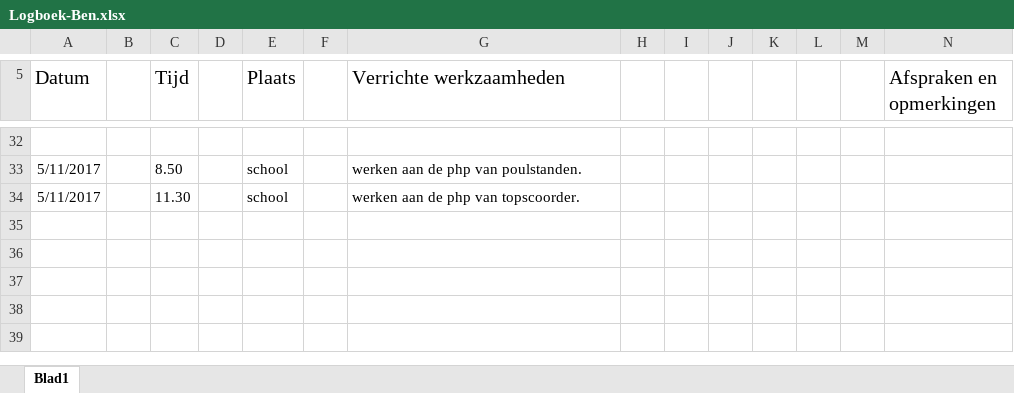
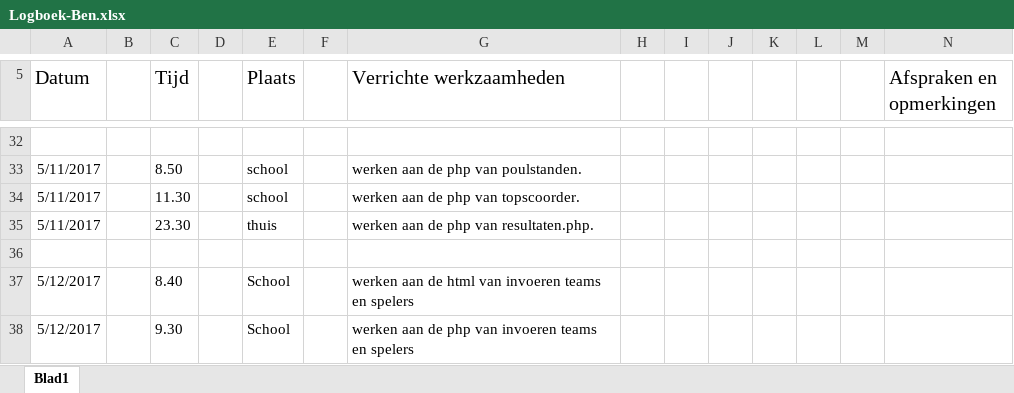
Before and after one commit to EA-Sports-3-0/project_fifa, an Excel workbook: Documents/Logboeken/Logboek-Ben.xlsx, sheet Blad1, drawn as a sheet; only a part is shown, gaps mark what is left out; values as stored, in another font and other column widths than the file's, no borders; the diff names each change by its address in the sheet, - before the commit and + after, or states it on an @@ line.

Commit message:
website update 12-5-2017 &logboek

```diff
--- a/Documents/Logboeken/Logboek-Ben.xlsx (sheet Blad1)
+++ b/Documents/Logboeken/Logboek-Ben.xlsx (sheet Blad1)
+row 35: 5/11/2017 |  | 23.30 |  | thuis |  | werken aan de php van resultaten.php.
+row 36: (empty)
+row 37: 5/12/2017 |  | 8.40 |  | School |  | werken aan de html van invoeren teams en spelers
+row 38: 5/12/2017 |  | 9.30 |  | School |  | werken aan de php van invoeren teams en spelers
```
Also changed, not shown: 3 other files.
